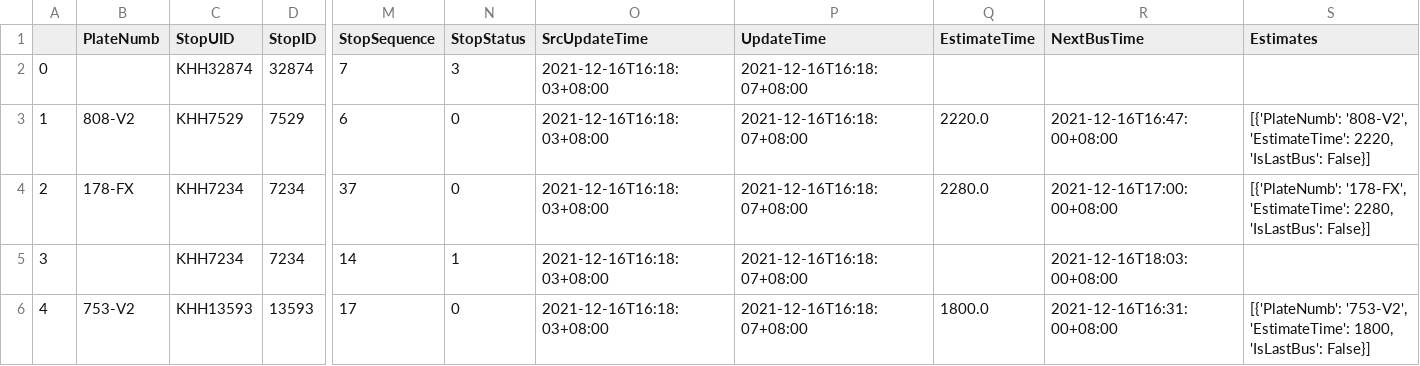
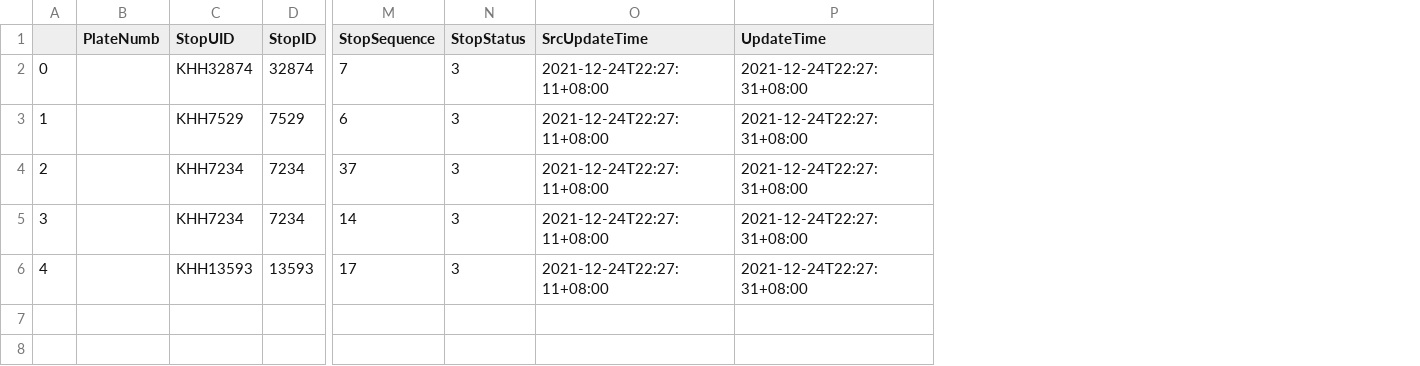
Before and after one commit to JunTeng1113/python, a CSV file: 程式設計(三)期末專題/csv/834.csv, drawn as a sheet; only a part is shown, gaps mark what is left out; the diff names each change by its address in the sheet, - before the commit and + after, or states it on an @@ line.

```diff
--- a/程式設計(三)期末專題/csv/834.csv
+++ b/程式設計(三)期末專題/csv/834.csv
-column Q (EstimateTime), rows 3-6: 2220.0 | 2280.0 |  | 1800.0
-column R (NextBusTime), rows 3-6: 2021-12-16T16:47:00+08:00 | 2021-12-16T17:00:00+08:00 | 2021-12-16T18:03:00+08:00 | 2021-12-16T16:31:00+08:00
-column S (Estimates), rows 3-6: [{'PlateNumb': '808-V2', 'EstimateTime': 2220, 'IsLastBus': False}] | [{'PlateNumb': '178-FX', 'EstimateTime': 2280, 'IsLastBus': False}] |  | [{'PlateNumb': '753-V2', 'EstimateTime': 1800, 'IsLastBus': False}]
-O2:O6 (SrcUpdateTime): 2021-12-16T16:18:03+08:00
+O2:O6 (SrcUpdateTime): 2021-12-24T22:27:11+08:00
-P2:P6 (UpdateTime): 2021-12-16T16:18:07+08:00
+P2:P6 (UpdateTime): 2021-12-24T22:27:31+08:00
-B3 (PlateNumb): 808-V2
+B3 (PlateNumb): (empty)
-N3:N4 (StopStatus): 0
+N3:N4 (StopStatus): 3
-B4 (PlateNumb): 178-FX
+B4 (PlateNumb): (empty)
-N5 (StopStatus): 1
+N5 (StopStatus): 3
-B6 (PlateNumb): 753-V2
+B6 (PlateNumb): (empty)
-N6 (StopStatus): 0
+N6 (StopStatus): 3
```
Also changed, not shown: 程式設計(三)期末專題/csv/2258.csv, 程式設計(三)期末專題/csv/832.csv, 26 other files.
